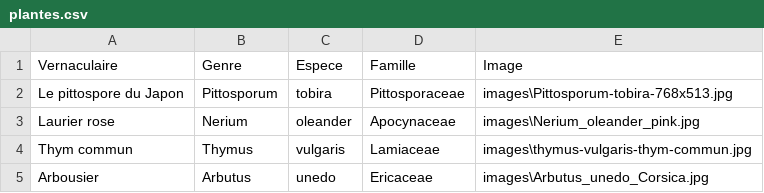
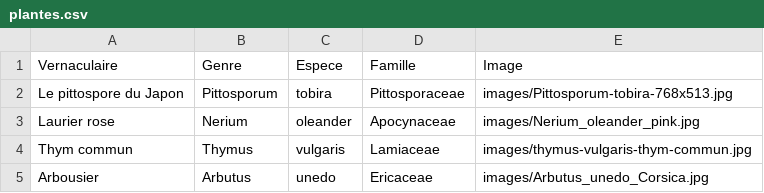
Before and after one commit to Luckysama33/quiz-botanique, a CSV file: plantes.csv, drawn as a sheet.

Commit message:
Update plantes.csv

```diff
--- a/plantes.csv
+++ b/plantes.csv
@@ -1,5 +1,5 @@
 Vernaculaire,Genre,Espece,Famille,Image
-Le pittospore du Japon,Pittosporum,tobira,Pittosporaceae,images\Pittosporum-tobira-768x513.jpg
-Laurier rose,Nerium,oleander, Apocynaceae,images\Nerium_oleander_pink.jpg
-Thym commun,Thymus,vulgaris,Lamiaceae,images\thymus-vulgaris-thym-commun.jpg
-Arbousier,Arbutus,unedo,Ericaceae,images\Arbutus_unedo_Corsica.jpg
+Le pittospore du Japon,Pittosporum,tobira,Pittosporaceae,images/Pittosporum-tobira-768x513.jpg
+Laurier rose,Nerium,oleander, Apocynaceae,images/Nerium_oleander_pink.jpg
+Thym commun,Thymus,vulgaris,Lamiaceae,images/thymus-vulgaris-thym-commun.jpg
+Arbousier,Arbutus,unedo,Ericaceae,images/Arbutus_unedo_Corsica.jpg
```
